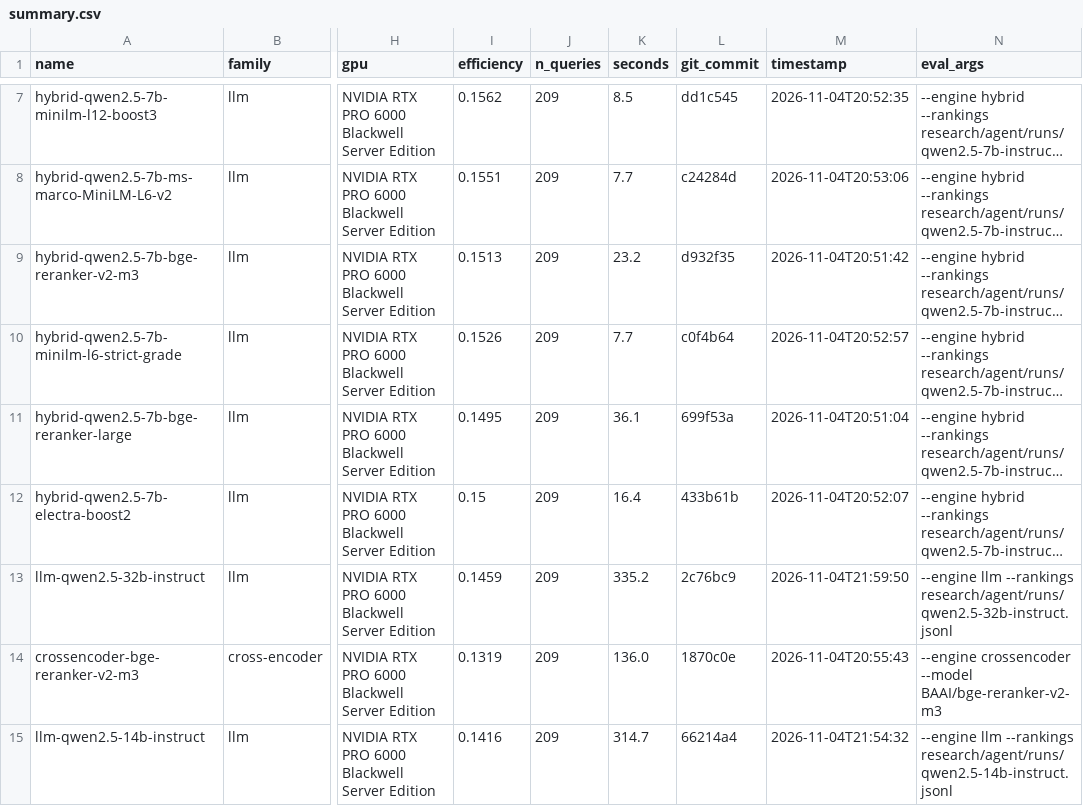
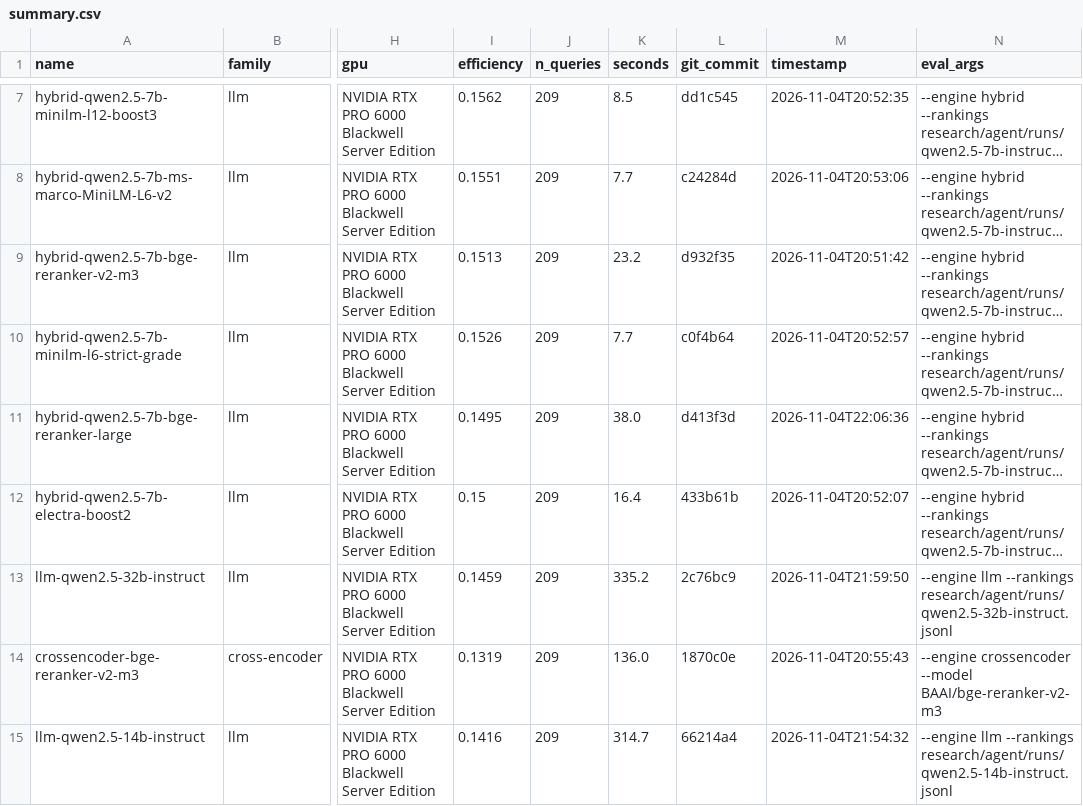
Before and after one commit to ahsank/restaurant-search, a CSV file: research/agent/summary.csv, drawn as a sheet; only a part is shown, gaps mark what is left out; long unchanged cells end in …; the diff names each change by its address in the sheet, - before the commit and + after, or states it on an @@ line.

Commit message:
Agent iter 108: run_experiment hybrid-qwen2.5-7b-bge-reranker-large

```diff
--- a/research/agent/summary.csv
+++ b/research/agent/summary.csv
-K11 (seconds): 36.1
+K11 (seconds): 38.0
-L11 (git_commit): 699f53a
+L11 (git_commit): d413f3d
-M11 (timestamp): 2026-11-04T20:51:04
+M11 (timestamp): 2026-11-04T22:06:36
```
Also changed, not shown: 5 other files.
